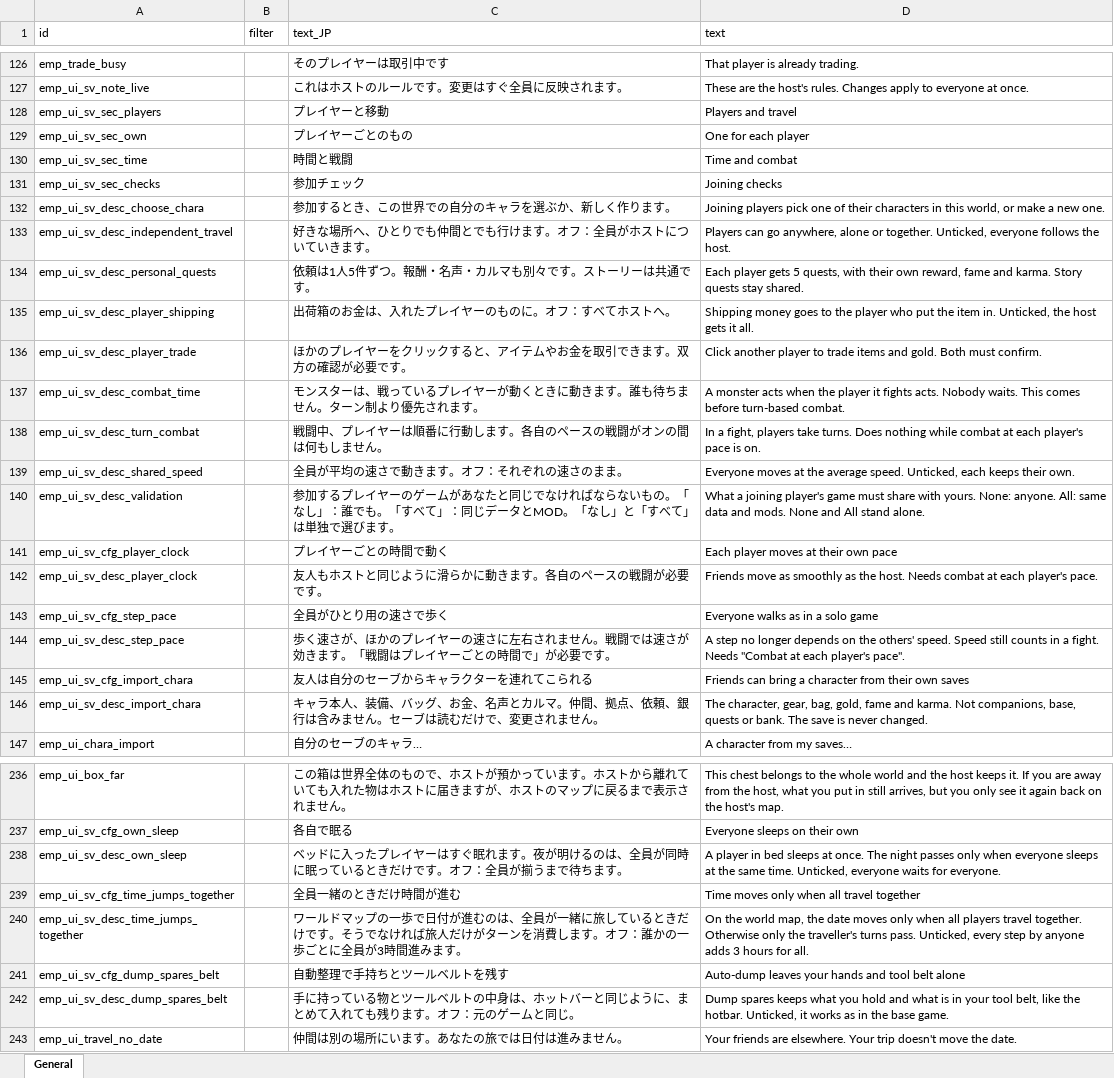
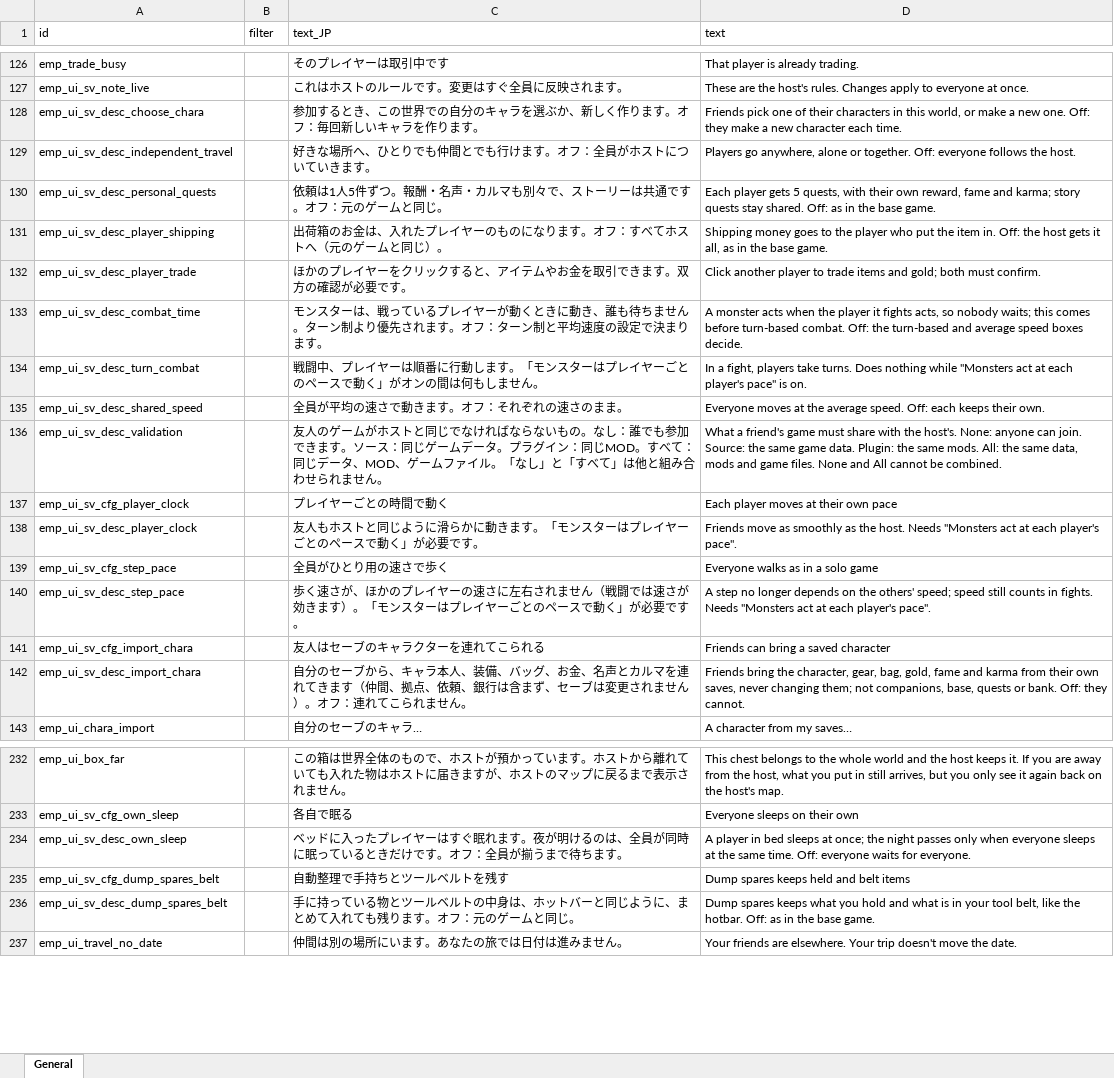
Before and after one commit to jeanfreger/elin-together-independence, an Excel workbook: package/LangMod/EN/emp_localization.xlsx, sheet General, drawn as a sheet; only a part is shown, gaps mark what is left out; values as stored, in another font and other column widths than the file's, no borders; removed rows and columns are numbered as before the commit, all else as after; the diff covers the shown part only; the diff names each change by its address in the sheet, - before the commit and + after, or states it on an @@ line.

```diff
--- a/package/LangMod/EN/emp_localization.xlsx (sheet General)
+++ b/package/LangMod/EN/emp_localization.xlsx (sheet General)
-row 128: emp_ui_sv_sec_players |  | プレイヤーと移動 | Players and travel
-row 129: emp_ui_sv_sec_own |  | プレイヤーごとのもの | One for each player
-row 130: emp_ui_sv_sec_time |  | 時間と戦闘 | Time and combat
-row 131: emp_ui_sv_sec_checks |  | 参加チェック | Joining checks
-C128 (text_JP): 参加するとき、この世界での自分のキャラを選ぶか、新しく作ります。
+C128 (text_JP): 参加するとき、この世界での自分のキャラを選ぶか、新しく作ります。オフ：毎回新しいキャラを作ります。
-D128 (text): Joining players pick one of their characters in this world, or make a new one.
+D128 (text): Friends pick one of their characters in this world, or make a new one. Off: they make a new character each time.
-D129 (text): Players can go anywhere, alone or together. Unticked, everyone follows…
+D129 (text): Players go anywhere, alone or together. Off: everyone follows…
-C130 (text_JP): 依頼は1人5件ずつ。報酬・名声・カルマも別々です。ストーリーは共通です。
+C130 (text_JP): 依頼は1人5件ずつ。報酬・名声・カルマも別々で、ストーリーは共通です。オフ：元のゲームと同じ。
-D130 (text): …fame and karma. Story quests stay shared.
+D130 (text): …fame and karma; story quests stay shared. Off: as in the base game.
-C131 (text_JP): 出荷箱のお金は、入れたプレイヤーのものに。オフ：すべてホストへ。
+C131 (text_JP): 出荷箱のお金は、入れたプレイヤーのものになります。オフ：すべてホストへ（元のゲームと同じ）。
-D131 (text): …item in. Unticked, the host gets it all.
+D131 (text): …item in. Off: the host gets it all, as in the base game.
-D132 (text): …items and gold. Both must confirm.
+D132 (text): …items and gold; both must confirm.
-C133 (text_JP): …きに動きます。誰も待ちません。ターン制より優先されます。
+C133 (text_JP): …きに動き、誰も待ちません。ターン制より優先されます。オフ：ターン制と平均速度の設定で決まります。
-D133 (text): …it fights acts. Nobody waits. This comes before turn-based combat.
+D133 (text): …it fights acts, so nobody waits; this comes before turn-based combat. Off: the turn-based and average speed boxes decide.
-C134 (text_JP): …します。各自のペースの戦闘がオンの…
+C134 (text_JP): …します。「モンスターはプレイヤーごとのペースで動く」がオンの…
-D134 (text): …nothing while combat at each player's pace is on.
+D134 (text): …nothing while "Monsters act at each player's pace" is on.
-D135 (text): …average speed. Unticked, each keeps…
+D135 (text): …average speed. Off: each keeps…
-C136 (text_JP): 参加するプレイヤーのゲームがあなたと同じでなければならないもの。「なし」：誰でも。「すべて」：同じデータとMOD。「なし」と「すべて」は単独で選びます。
+C136 (text_JP): 友人のゲームがホストと同じでなければならないもの。なし：誰でも参加できます。ソース：同じゲームデータ。プラグイン：同じMOD。すべて：同じデータ、MOD、ゲームファイル。「なし」と「すべて」は他と組み合わせられません。
-D136 (text): What a joining player's game must share with yours. None: anyone. All: same data and mods. None and All stand alone.
+D136 (text): What a friend's game must share with the host's. None: anyone can join. Source: the same game data. Plugin: the same mods. All: the same data, mods and game files. None and All cannot be combined.
-C138 (text_JP): 友人もホストと同じように滑らかに動きます。各自のペースの戦闘が必要です。
+C138 (text_JP): 友人もホストと同じように滑らかに動きます。「モンスターはプレイヤーごとのペースで動く」が必要です。
-D138 (text): …host. Needs combat at each player's pace.
+D138 (text): …host. Needs "Monsters act at each player's pace".
-C140 (text_JP): …れません。戦闘では速さが効きます。「戦闘はプレイヤーごとの時間で」が必要…
+C140 (text_JP): …れません（戦闘では速さが効きます）。「モンスターはプレイヤーごとのペースで動く」が必要…
-D140 (text): …the others' speed. Speed still counts in a fight. Needs "Combat at each…
+D140 (text): …the others' speed; speed still counts in fights. Needs "Monsters act at each…
-C141 (text_JP): 友人は自分のセーブからキャラクターを連れてこられる
+C141 (text_JP): 友人はセーブのキャラクターを連れてこられる
-D141 (text): Friends can bring a character from their own saves
+D141 (text): Friends can bring a saved character
-C142 (text_JP): キャラ本人、装備、バッグ、お金、名声とカルマ。仲間、拠点、依頼、銀行は含みません。セーブは読むだけで、変更されません…
+C142 (text_JP): 自分のセーブから、キャラ本人、装備、バッグ、お金、名声とカルマを連れてきます（仲間、拠点、依頼、銀行は含まず、セーブは変更されません）。オフ：連れてこられません…
-D142 (text): The character, gear, bag, gold, fame and karma. Not companions, base, quests or bank. The save is never changed.
+D142 (text): Friends bring the character, gear, bag, gold, fame and karma from their own saves, never changing them; not companions, base, quests or bank. Off: they cannot.
-D234 (text): …sleeps at once. The night passes only when everyone sleeps at the same time. Unticked, everyone waits…
+D234 (text): …sleeps at once; the night passes only when everyone sleeps at the same time. Off: everyone waits…
-row 239: emp_ui_sv_cfg_time_jumps_together |  | 全員一緒のときだけ時間が進む | Time moves only when all travel together
-row 240: emp_ui_sv_desc_time_jumps_together |  | ワールドマップの一歩で日付が進むのは、全員が一緒に旅しているときだけです。そうでなければ旅人だけがターンを消費します。オフ：誰かの一歩ごとに全員が3時間進みます。 | On the world map, the date moves only when all players travel together. Otherwise only the traveller's turns pass. Unticked, every step by anyone adds 3 hours for all.
-D235 (text): Auto-dump leaves your hands and tool belt alone
+D235 (text): Dump spares keeps held and belt items
-D236 (text): …the hotbar. Unticked, it works as in…
+D236 (text): …the hotbar. Off: as in…
```
Also changed, not shown: 4 removed rows and 191 edited cells elsewhere in this sheet, 4 other files.
